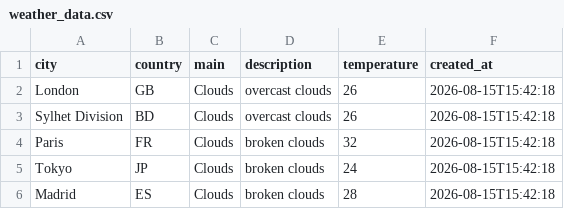
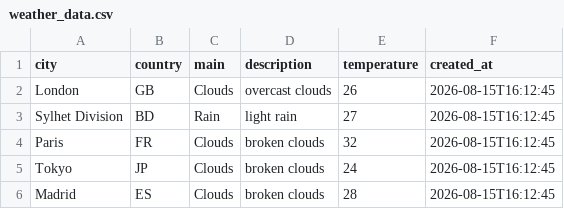
Before and after one commit to amzzz930/amin_repository, a CSV file: weather_data.csv, drawn as a sheet.

```diff
--- a/weather_data.csv
+++ b/weather_data.csv
@@ -1,6 +1,6 @@
 city,country,main,description,temperature,created_at
-London,GB,Clouds,overcast clouds,26,2026-08-15T15:42:18
-Sylhet Division,BD,Clouds,overcast clouds,26,2026-08-15T15:42:18
-Paris,FR,Clouds,broken clouds,32,2026-08-15T15:42:18
-Tokyo,JP,Clouds,broken clouds,24,2026-08-15T15:42:18
-Madrid,ES,Clouds,broken clouds,28,2026-08-15T15:42:18
+London,GB,Clouds,overcast clouds,26,2026-08-15T16:12:45
+Sylhet Division,BD,Rain,light rain,27,2026-08-15T16:12:45
+Paris,FR,Clouds,broken clouds,32,2026-08-15T16:12:45
+Tokyo,JP,Clouds,broken clouds,24,2026-08-15T16:12:45
+Madrid,ES,Clouds,broken clouds,28,2026-08-15T16:12:45
```
